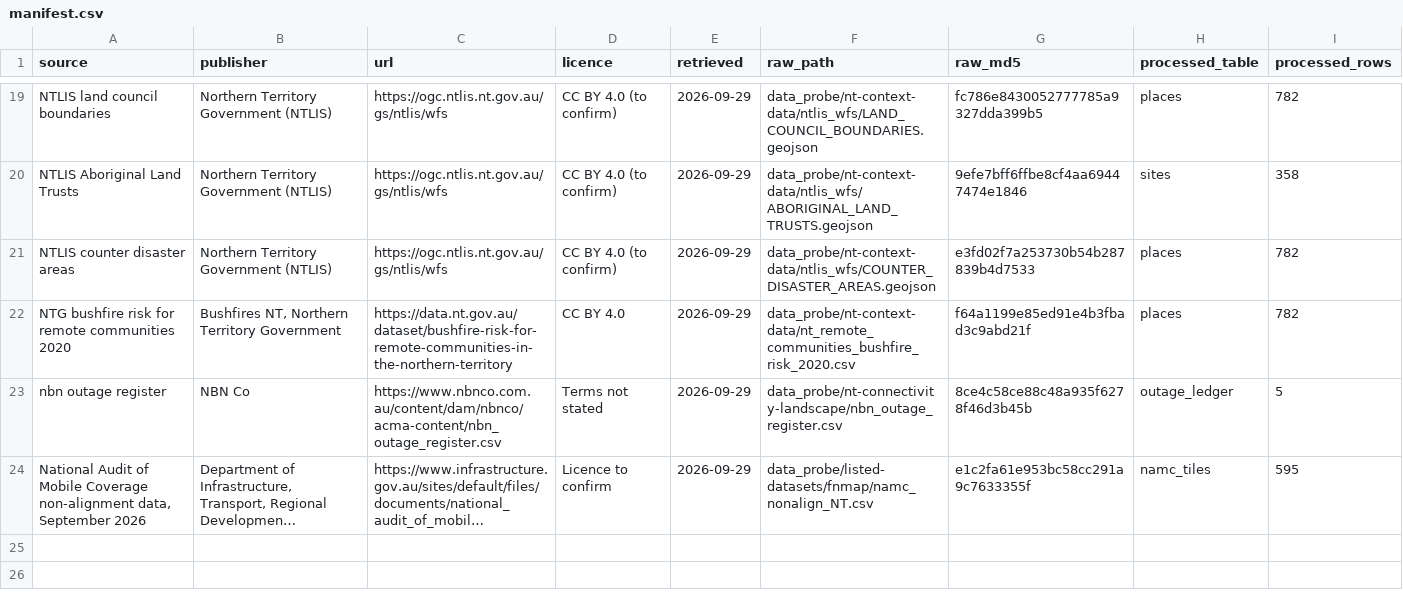
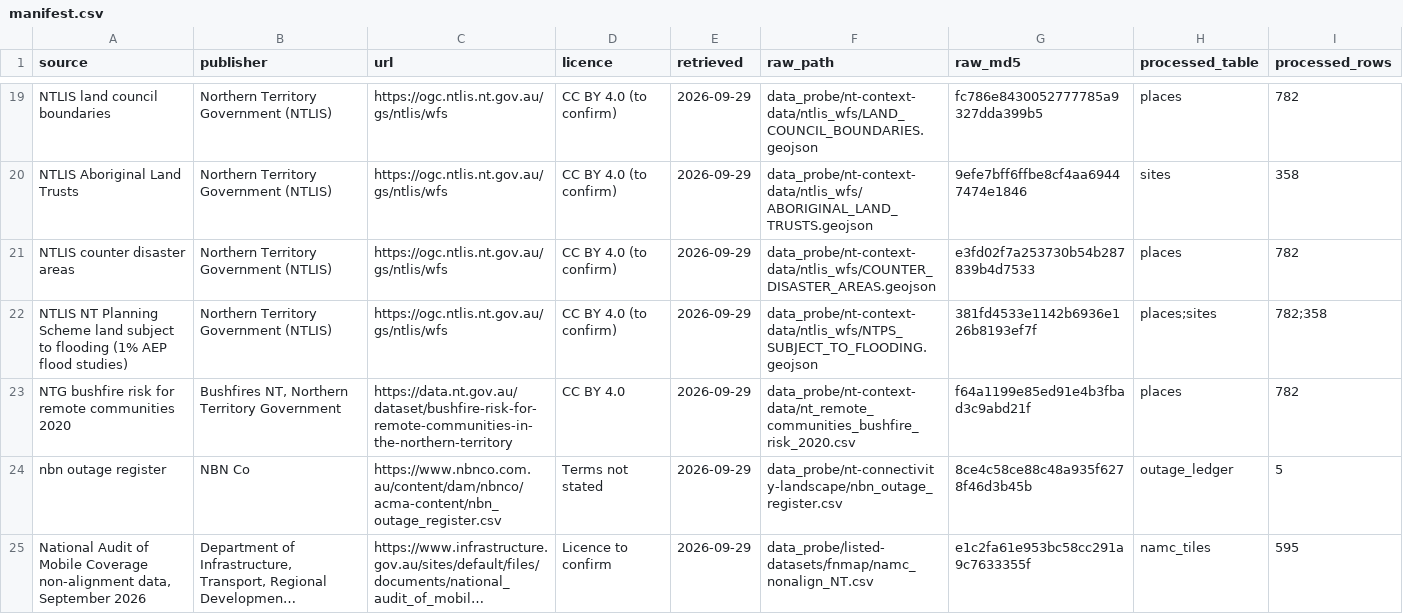
Before and after one commit to harshrastogii/underlink-nt, a CSV file: data/manifest.csv, drawn as a sheet; only a part is shown, gaps mark what is left out; long unchanged cells end in ….

Commit message:
Appendix I layer checks (wet-season repairs, STAND reach, 1% AEP flood studies), flood and STAND layers on the hazard map, Figure I1 on the Geoscience Australia base map

```diff
--- a/data/manifest.csv
+++ b/data/manifest.csv
@@ -21,2 +21,3 @@ NTLIS Aboriginal Land Trusts,Northern Territory Government (NTLIS),https://ogc.n
 NTLIS counter disaster areas,Northern Territory Government (NTLIS),https://ogc.ntlis.nt.gov.au/gs/ntlis/wfs,CC BY 4.0 (to confirm),2026-09-29,data_probe/nt-context-data/ntlis_wfs/COUNTER_DISASTER_AREAS.geojson,e3fd02f7a253730b54b287839b4d7533,places,782
+NTLIS NT Planning Scheme land subject to flooding (1% AEP flood studies),Northern Territory Government (NTLIS),https://ogc.ntlis.nt.gov.au/gs/ntlis/wfs,CC BY 4.0 (to confirm),2026-09-29,data_probe/nt-context-data/ntlis_wfs/NTPS_SUBJECT_TO_FLOODING.geojson,381fd4533e1142b6936e126b8193ef7f,places;sites,782;358
 NTG bushfire risk for remote communities 2020,"Bushfires NT, Northern Territory Government",https://data.nt.gov.au/dataset/bushfire-risk-for-remote-communities-in-the-northern-territory,CC BY 4.0,2026-09-29,data_probe/nt-context-data/nt_remote_communities_bushfire_risk_2020.csv,f64a1199e85ed91e4b3fbad3c9abd21f,places,782
```
Also changed, not shown: 24 other files.
